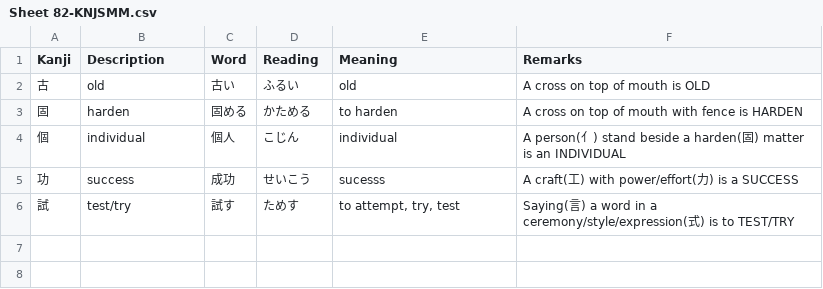
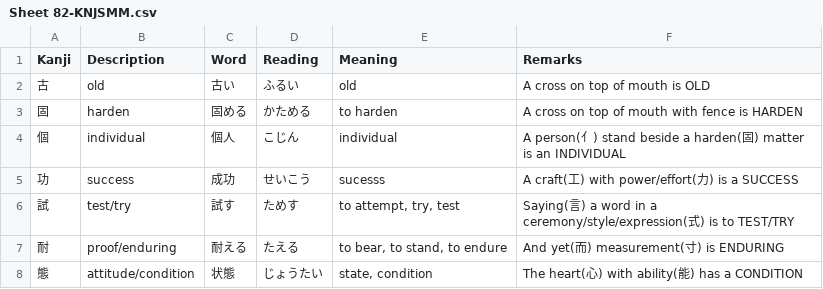
Before and after one commit to rexesian/nihongo, a CSV file: docs/rdata/Sheet 82-KNJSMM.csv, drawn as a sheet; the diff names each change by its address in the sheet, - before the commit and + after, or states it on an @@ line.

```diff
--- a/docs/rdata/Sheet 82-KNJSMM.csv
+++ b/docs/rdata/Sheet 82-KNJSMM.csv
+row 7: 耐 | proof/enduring | 耐える | たえる | to bear, to stand, to endure | And yet(而) measurement(寸) is ENDURING
+row 8: 態 | attitude/condition | 状態 | じょうたい | state, condition | The heart(心) with ability(能) has a CONDITION
```
Also changed, not shown: docs/rdata/Sheet 16-TZI1.csv, docs/rdata/Sheet 81-KNJCMM.csv, 13 other files.
